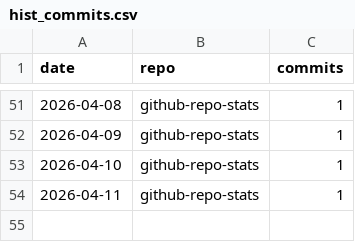
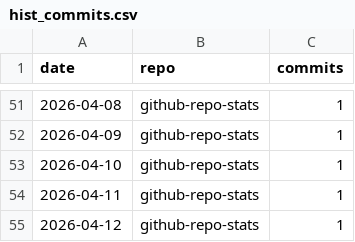
Before and after one commit to protogia/github-repo-stats, a CSV file: data/hist_commits.csv, drawn as a sheet; only a part is shown, gaps mark what is left out.

```diff
--- a/data/hist_commits.csv
+++ b/data/hist_commits.csv
@@ -54 +54,2 @@ date,repo,commits
 2026-04-11,github-repo-stats,1
+2026-04-12,github-repo-stats,1
```
Also changed, not shown: data/hist_clones.csv, data/hist_general.csv, 7 other files.
